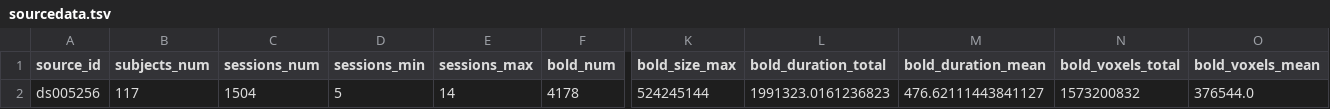
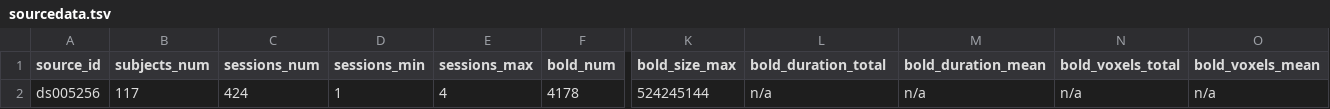
Before and after one commit to OpenNeuroStudies/study-ds005256, a TSV file: sourcedata/sourcedata.tsv, drawn as a sheet; only a part is shown, gaps mark what is left out; the diff names each change by its address in the sheet, - before the commit and + after, or states it on an @@ line.

```diff
--- a/sourcedata/sourcedata.tsv
+++ b/sourcedata/sourcedata.tsv
-C2 (sessions_num): 1504
+C2 (sessions_num): 424
-D2 (sessions_min): 5
+D2 (sessions_min): 1
-E2 (sessions_max): 14
+E2 (sessions_max): 4
-L2 (bold_duration_total): 1991323.0161236823
+L2 (bold_duration_total): n/a
-M2 (bold_duration_mean): 476.62111443841127
+M2 (bold_duration_mean): n/a
-N2 (bold_voxels_total): 1573200832
+N2 (bold_voxels_total): n/a
-O2 (bold_voxels_mean): 376544.0
+O2 (bold_voxels_mean): n/a
```
Also changed, not shown: 1 other file.
